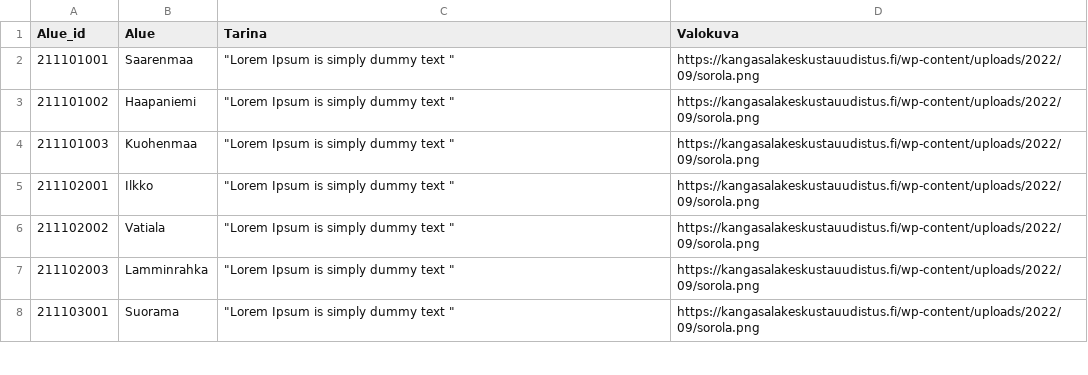
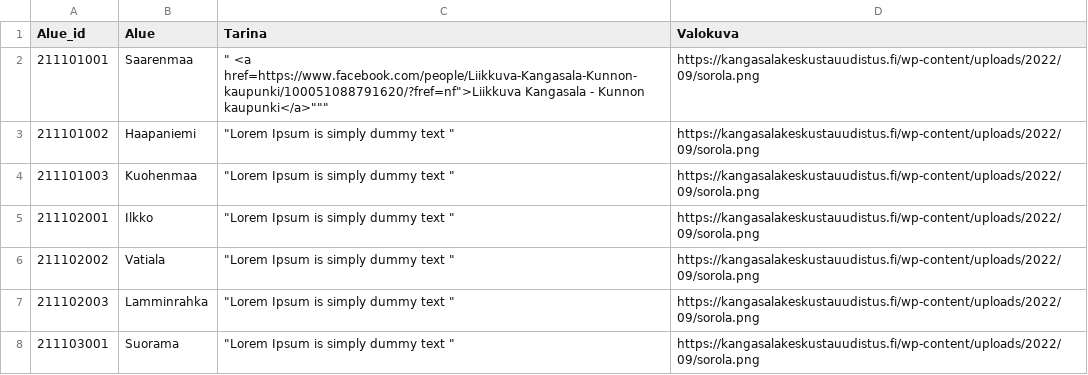
Before and after one commit to Kangasalakehitys/kaupunginosat, a CSV file: data/5_hobbies.csv, drawn as a sheet; only a part is shown.

Commit message:
Update 5_hobbies.csv

```diff
--- a/data/5_hobbies.csv
+++ b/data/5_hobbies.csv
@@ -1,3 +1,3 @@
 Alue_id,Alue,Tarina,Valokuva
-211101001,Saarenmaa,"""Lorem Ipsum is simply dummy text """,https://kangasalakeskustauudistus.fi/wp-content/uploads/2022/09/sorola.png
+211101001,Saarenmaa,""" <a href="https://www.facebook.com/people/Liikkuva-Kangasala-Kunnon-kaupunki/100051088791620/?fref=nf">Liikkuva Kangasala - Kunnon kaupunki</a>""",https://kangasalakeskustauudistus.fi/wp-content/uploads/2022/09/sorola.png
 211101002,Haapaniemi,"""Lorem Ipsum is simply dummy text """,https://kangasalakeskustauudistus.fi/wp-content/uploads/2022/09/sorola.png
```
